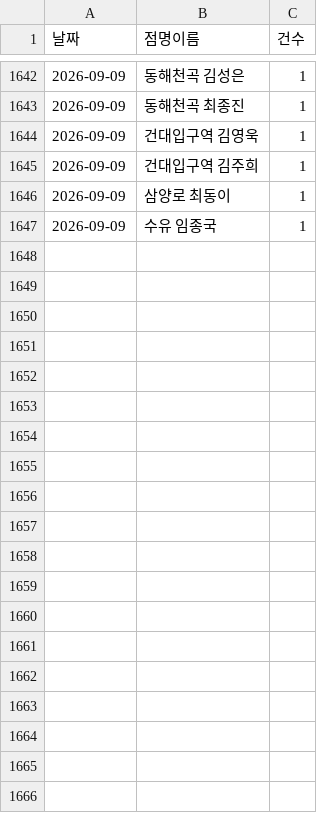
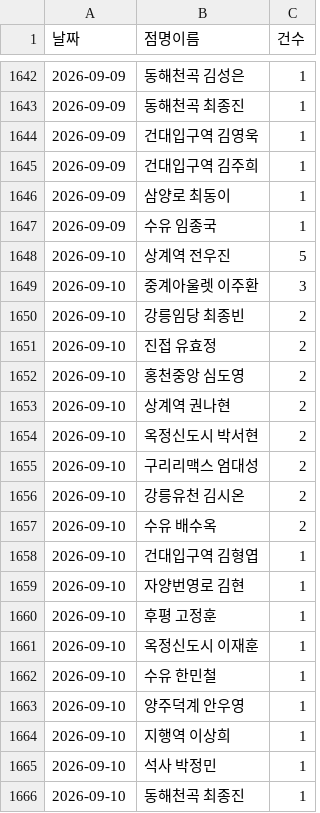
Before and after one commit to khbae0101/GD_opening_bot, a CSV file: data/daily_sales.csv, drawn as a sheet; only a part is shown, gaps mark what is left out; the diff covers the shown part only.

```diff
--- a/data/daily_sales.csv
+++ b/data/daily_sales.csv
@@ -1647 +1647,20 @@
 2026-09-09,수유 임종국,1
+2026-09-10,상계역 전우진,5
+2026-09-10,중계아울렛 이주환,3
+2026-09-10,강릉임당 최종빈,2
+2026-09-10,진접 유효정,2
+2026-09-10,홍천중앙 심도영,2
+2026-09-10,상계역 권나현,2
+2026-09-10,옥정신도시 박서현,2
+2026-09-10,구리리맥스 엄대성,2
+2026-09-10,강릉유천 김시온,2
+2026-09-10,수유 배수옥,2
+2026-09-10,건대입구역 김형엽,1
+2026-09-10,자양번영로 김현,1
+2026-09-10,후평 고정훈,1
+2026-09-10,옥정신도시 이재훈,1
+2026-09-10,수유 한민철,1
+2026-09-10,양주덕계 안우영,1
+2026-09-10,지행역 이상희,1
+2026-09-10,석사 박정민,1
+2026-09-10,동해천곡 최종진,1
```
Also changed, not shown: 10 added rows elsewhere in this file, data/award_results.csv, 1 other file.
